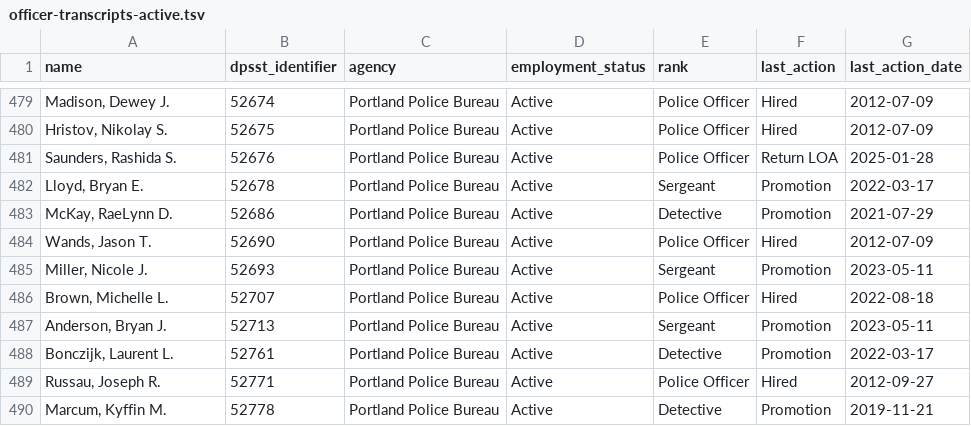
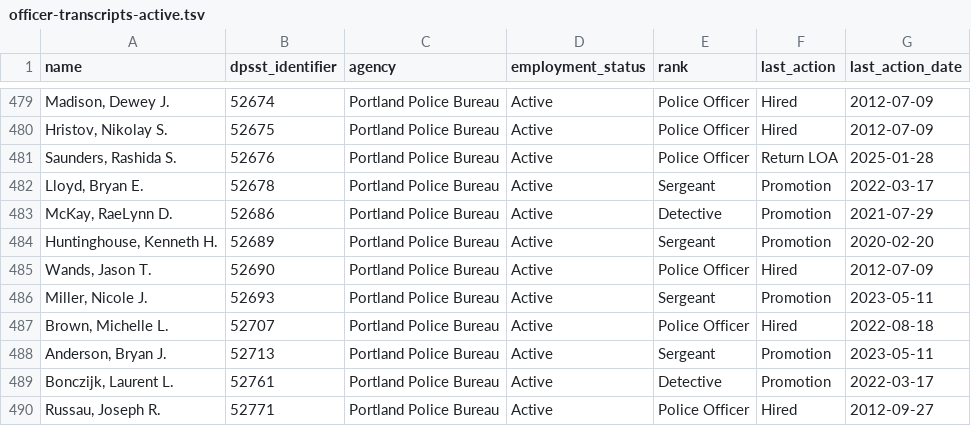
Before and after one commit to PDX-Police-Accountability/dpsst-data, a TSV file: officers/summary/officer-transcripts-active.tsv, drawn as a sheet; only a part is shown, gaps mark what is left out; the shorter side is filled out with more unchanged rows; the diff names each change by its address in the sheet, - before the commit and + after, or states it on an @@ line.

```diff
--- a/officers/summary/officer-transcripts-active.tsv
+++ b/officers/summary/officer-transcripts-active.tsv
+row 484: Huntinghouse, Kenneth H. | 52689 | Portland Police Bureau | Active | Sergeant | Promotion | 2020-02-20
```
Also changed, not shown: officers/summary/officer-transcripts.tsv, 45 other files.
